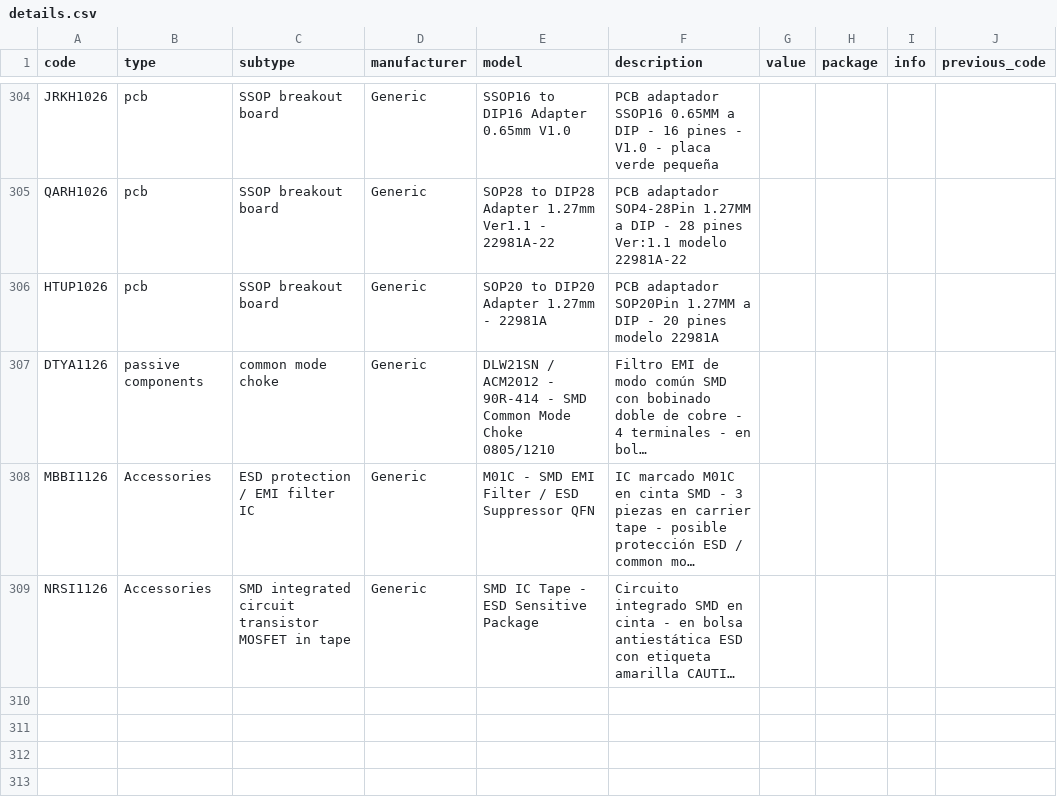
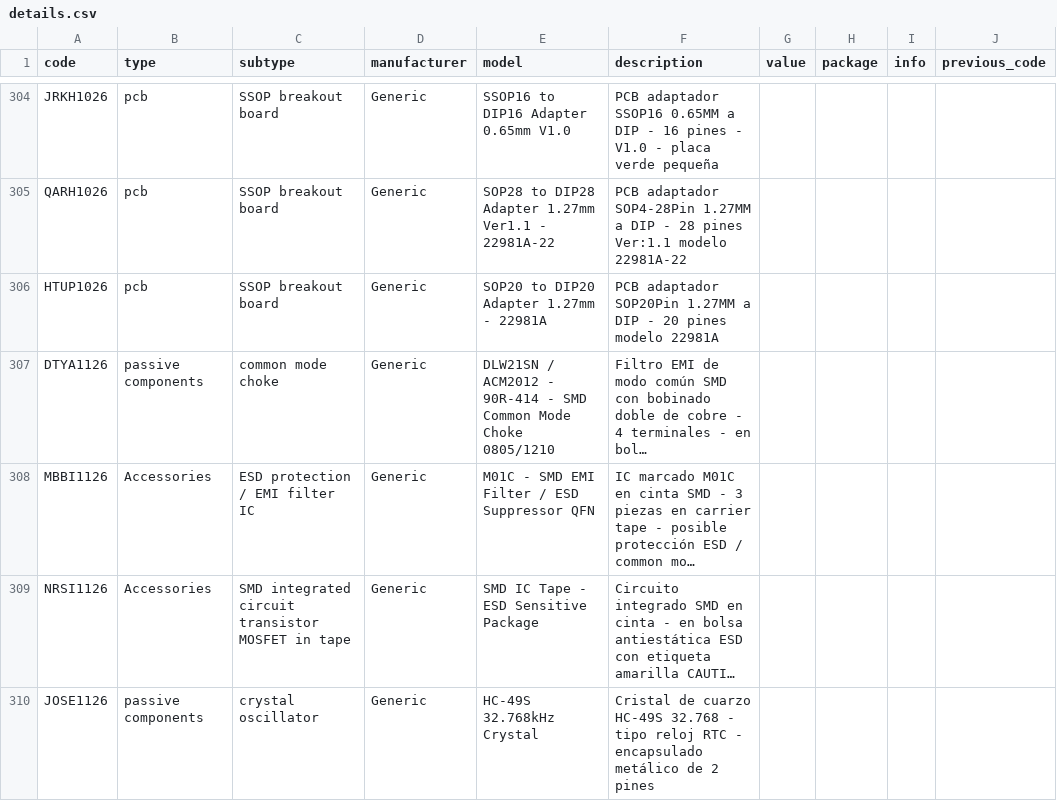
Before and after one commit to DeltaLabo/inventory, a CSV file: data/details.csv, drawn as a sheet; only a part is shown, gaps mark what is left out; long unchanged cells end in …; the diff names each change by its address in the sheet, - before the commit and + after, or states it on an @@ line.

Commit message:
Save inventory addition 80fbc880e92f42a1a4a7e949807aa0b8: JOSE1126

```diff
--- a/data/details.csv
+++ b/data/details.csv
+row 310: JOSE1126 | passive components | crystal oscillator | Generic | HC-49S 32.768kHz Crystal | Cristal de cuarzo HC-49S 32.768 - tipo reloj RTC - encapsulado metálico de 2 pines
```
Also changed, not shown: data/locations.csv, 1 other file.
